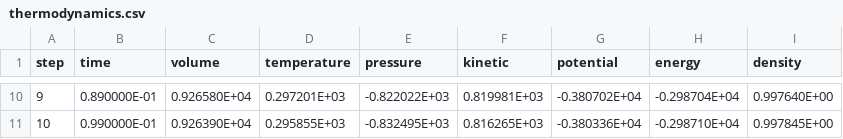
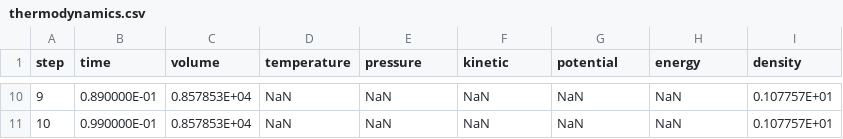
Before and after one commit to flavianowilliams/HICOLM3, a CSV file: examples/H2O/md/thermodynamics.csv, drawn as a sheet; only a part is shown, gaps mark what is left out; the diff covers the shown part only.

```diff
--- a/examples/H2O/md/thermodynamics.csv
+++ b/examples/H2O/md/thermodynamics.csv
@@ -10,2 +10,2 @@
-            9,  0.890000E-01,  0.926580E+04,  0.297201E+03, -0.822022E+03,  0.819981E+03, -0.380702E+04, -0.298704E+04,  0.997640E+00
-           10,  0.990000E-01,  0.926390E+04,  0.295855E+03, -0.832495E+03,  0.816265E+03, -0.380336E+04, -0.298710E+04,  0.997845E+00
+            9,  0.890000E-01,  0.857853E+04,           NaN,           NaN,           NaN,           NaN,           NaN,  0.107757E+01
+           10,  0.990000E-01,  0.857853E+04,           NaN,           NaN,           NaN,           NaN,           NaN,  0.107757E+01
```
Also changed, not shown: 56 edited cells elsewhere in this file, examples/H2O/md/lattice.csv, 7 other files.
